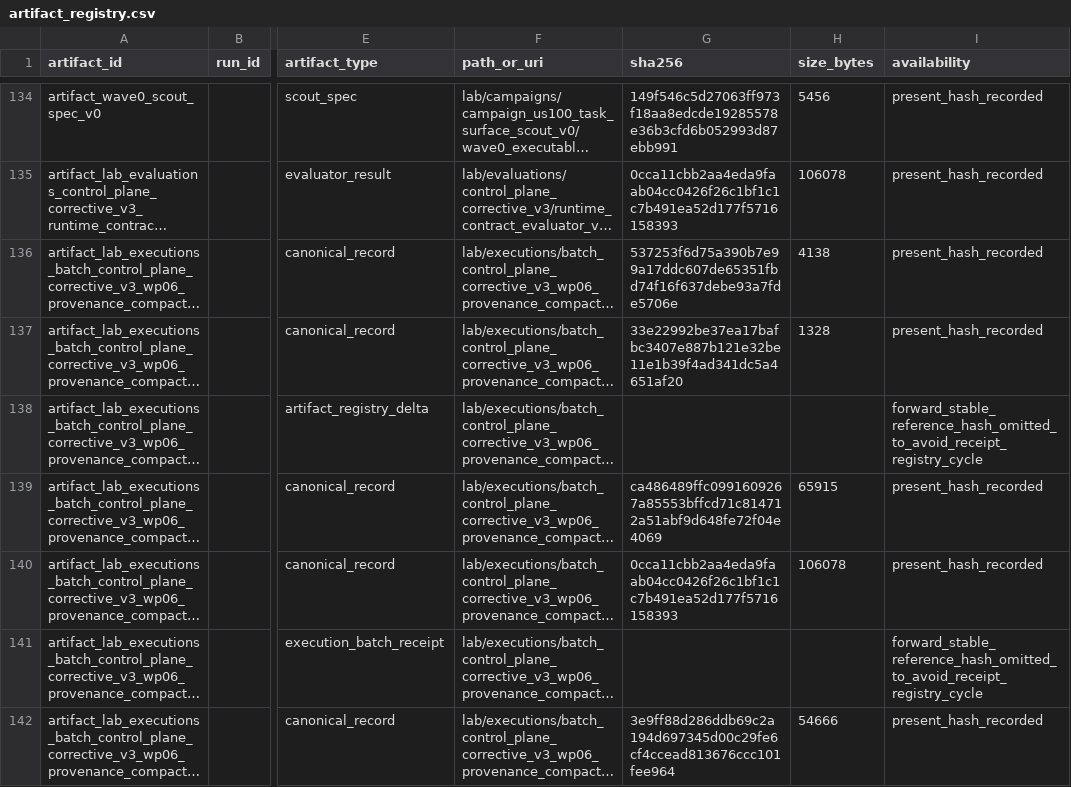
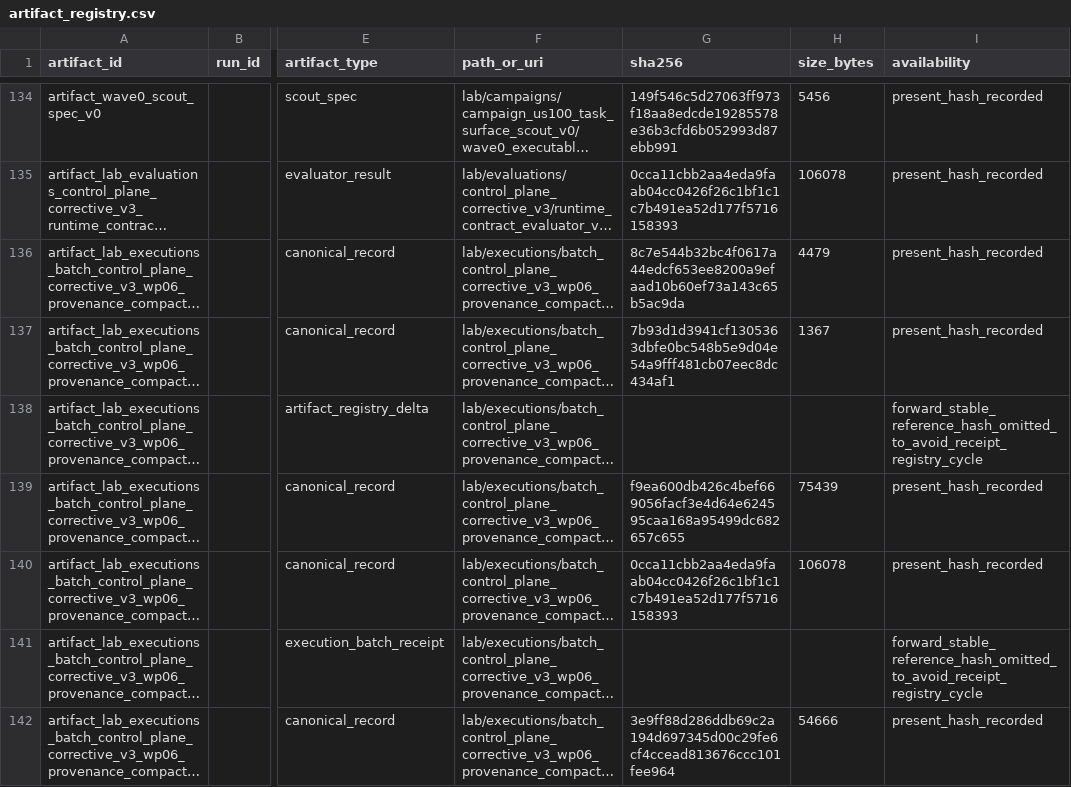
Before and after one commit to Minki-Trader/Project_SpaceSonar_X, a CSV file: docs/registers/artifact_registry.csv, drawn as a sheet; only a part is shown, gaps mark what is left out; long unchanged cells end in …; the diff covers the shown part only; the diff names each change by its address in the sheet, - before the commit and + after, or states it on an @@ line.

```diff
--- a/docs/registers/artifact_registry.csv
+++ b/docs/registers/artifact_registry.csv
-G136 (sha256): 537253f6d75a390b7e99a17ddc607de65351fbd74f16f637debe93a7fde5706e
+G136 (sha256): 8c7e544b32bc4f0617a44edcf653ee8200a9efaad10b60ef73a143c65b5ac9da
-H136 (size_bytes): 4138
+H136 (size_bytes): 4479
-G137 (sha256): 33e22992be37ea17bafbc3407e887b121e32be11e1b39f4ad341dc5a4651af20
+G137 (sha256): 7b93d1d3941cf1305363dbfe0bc548b5e9d04e54a9fff481cb07eec8dc434af1
-H137 (size_bytes): 1328
+H137 (size_bytes): 1367
-G139 (sha256): ca486489ffc0991609267a85553bffcd71c814712a51abf9d648fe72f04e4069
+G139 (sha256): f9ea600db426c4bef669056facf3e4d64e624595caa168a95499dc682657c655
-H139 (size_bytes): 65915
+H139 (size_bytes): 75439
```
Also changed, not shown: 1 added row and 3 edited cells elsewhere in this file, 32 other files.
